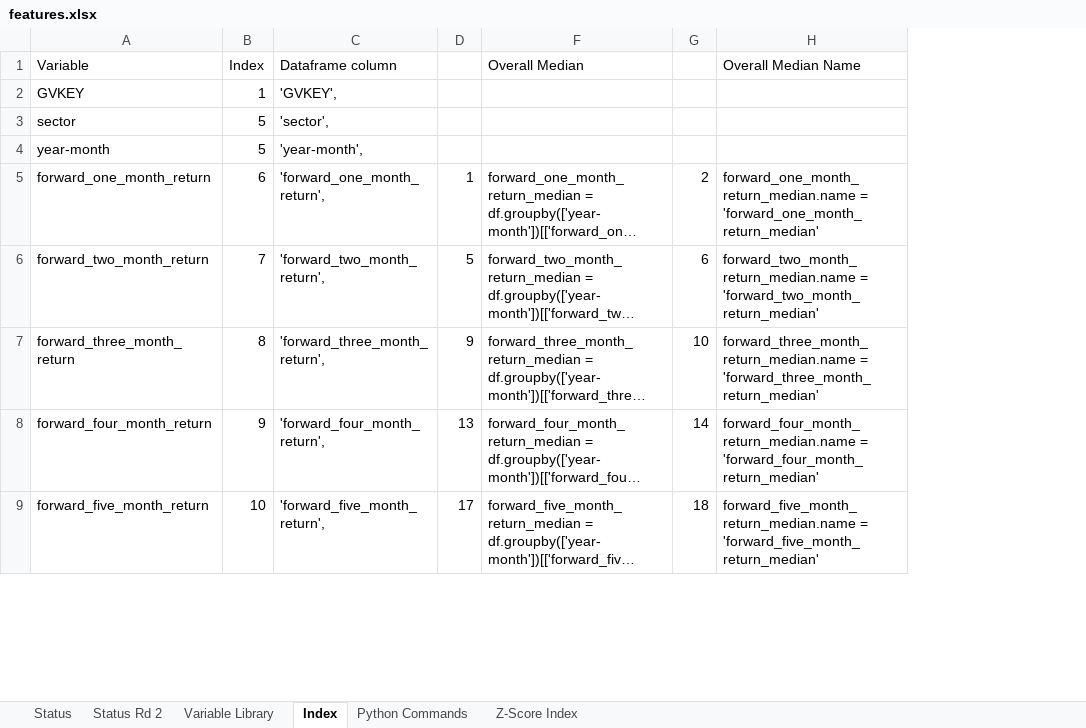
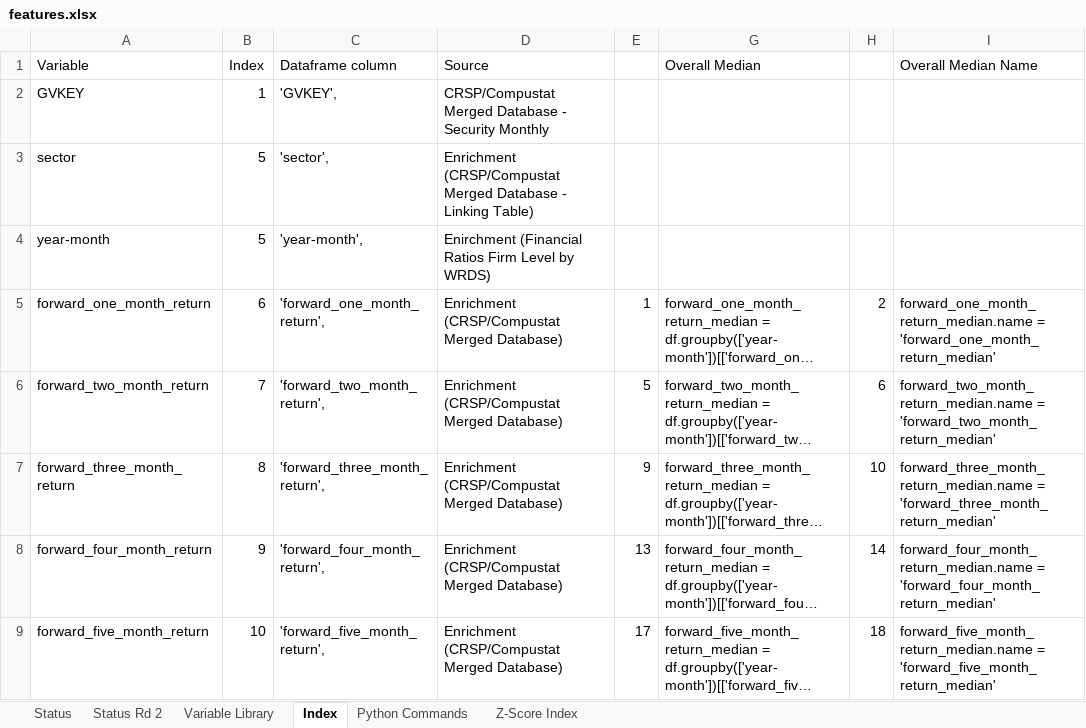
Before and after one commit to jeffrey-hsu/W205_Project, an Excel workbook: eda/features.xlsx, sheet Index, drawn as a sheet; only a part is shown; long unchanged cells end in …; values as stored, in another font and other column widths than the file's, no borders; the diff names each change by its address in the sheet, - before the commit and + after, or states it on an @@ line.

```diff
--- a/eda/features.xlsx (sheet Index)
+++ b/eda/features.xlsx (sheet Index)
+column D (Source), rows 2-9: CRSP/Compustat Merged Database - Security Monthly | Enrichment (CRSP/Compustat Merged Database - Linking Table) | Enirchment (Financial Ratios Firm Level by WRDS) | Enrichment (CRSP/Compustat Merged Database) | Enrichment (CRSP/Compustat Merged Database) | Enrichment (CRSP/Compustat Merged Database) | Enrichment (CRSP/Compustat Merged Database) | Enrichment (CRSP/Compustat Merged Database)
```
Also changed, not shown: sheet Status, 1 other file.
